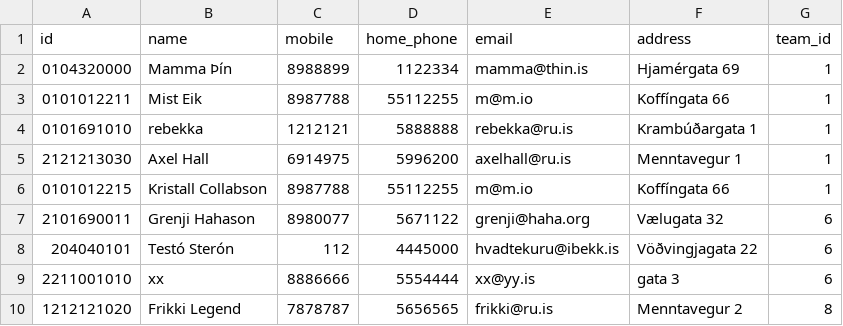
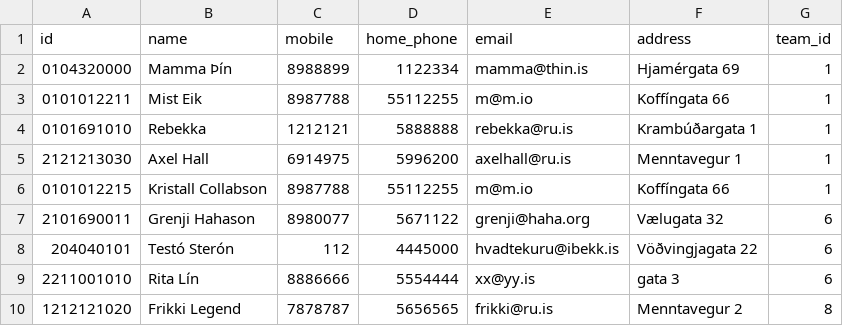
Before and after one commit to rnyaaa/H_41_verklegt_namskeid_1, a CSV file: RU Basement Open/models/players.csv, drawn as a sheet.

```diff
--- a/RU Basement Open/models/players.csv
+++ b/RU Basement Open/models/players.csv
@@ -3,3 +3,3 @@ id, name, mobile, home_phone, email, address, team_id
 0101012211,Mist Eik,8987788,55112255,m@m.io,Koffíngata 66,1
-0101691010,rebekka,1212121,5888888,rebekka@ru.is,Krambúðargata 1,1
+0101691010,Rebekka,1212121,5888888,rebekka@ru.is,Krambúðargata 1,1
 2121213030,Axel Hall,6914975,5996200,axelhall@ru.is,Menntavegur 1,1
@@ -8,3 +8,3 @@ id, name, mobile, home_phone, email, address, team_id
 204040101,Testó Sterón,112,4445000,hvadtekuru@ibekk.is,Vöðvingjagata 22,6
-2211001010,xx,8886666,5554444,xx@yy.is,gata 3,6
+2211001010,Rita Lín,8886666,5554444,xx@yy.is,gata 3,6
 1212121020,Frikki Legend,7878787,5656565,frikki@ru.is,Menntavegur 2,8
```
Also changed, not shown: 4 other files.
